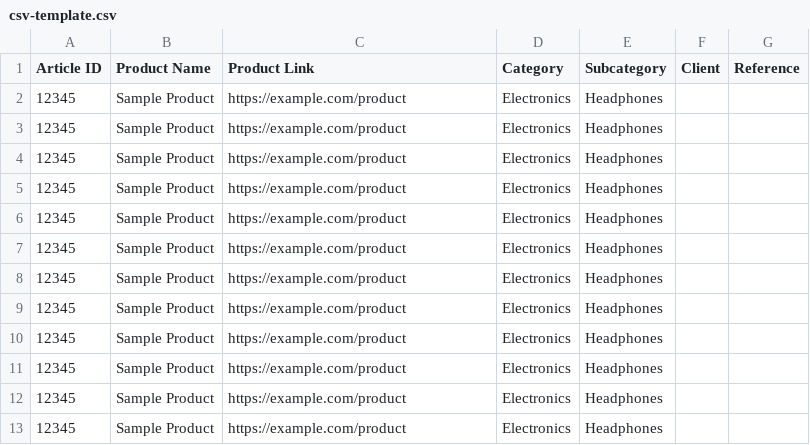
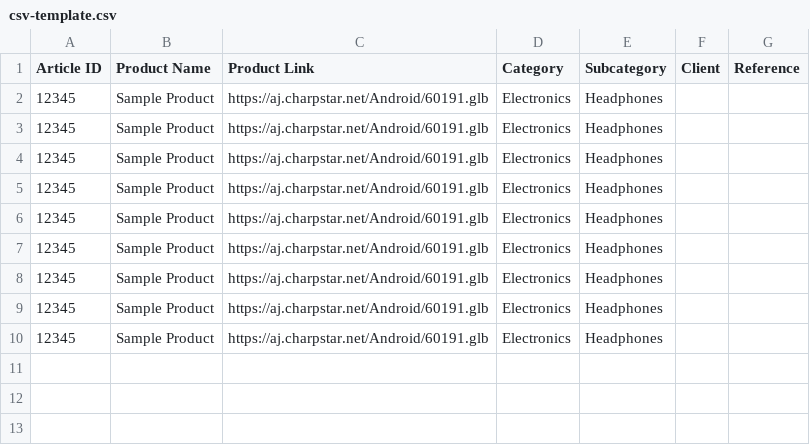
Before and after one commit to charpstar/Charpstar-Unified, a CSV file: charpstar-unified/public/csv-template.csv, drawn as a sheet.

Commit message:
Add loading state management and enhance navigation in onboarding components
- Integrated loading state management using useLoading context in onboarding pages and components.
- Updated navigation actions to trigger loading states before redirects in CsvUploadPage, ReferenceImagesPage, and OnboardingDashboard.
- Added loading behavior on form submissions and programmatic navigation to improve user experience.
- Included model-viewer script in layout for enhanced 3D model rendering capabilities.

```diff
--- a/charpstar-unified/public/csv-template.csv
+++ b/charpstar-unified/public/csv-template.csv
@@ -1,13 +1,10 @@
 Article ID,Product Name,Product Link,Category,Subcategory,Client,Reference
-12345,Sample Product,https://example.com/product,Electronics,Headphones,,
-12345,Sample Product,https://example.com/product,Electronics,Headphones,,
-12345,Sample Product,https://example.com/product,Electronics,Headphones,,
-12345,Sample Product,https://example.com/product,Electronics,Headphones,,
-12345,Sample Product,https://example.com/product,Electronics,Headphones,,
-12345,Sample Product,https://example.com/product,Electronics,Headphones,,
-12345,Sample Product,https://example.com/product,Electronics,Headphones,,
-12345,Sample Product,https://example.com/product,Electronics,Headphones,,
-12345,Sample Product,https://example.com/product,Electronics,Headphones,,
-12345,Sample Product,https://example.com/product,Electronics,Headphones,,
-12345,Sample Product,https://example.com/product,Electronics,Headphones,,
-12345,Sample Product,https://example.com/product,Electronics,Headphones,,
+12345,Sample Product,https://aj.charpstar.net/Android/60191.glb,Electronics,Headphones,,
+12345,Sample Product,https://aj.charpstar.net/Android/60191.glb,Electronics,Headphones,,
+12345,Sample Product,https://aj.charpstar.net/Android/60191.glb,Electronics,Headphones,,
+12345,Sample Product,https://aj.charpstar.net/Android/60191.glb,Electronics,Headphones,,
+12345,Sample Product,https://aj.charpstar.net/Android/60191.glb,Electronics,Headphones,,
+12345,Sample Product,https://aj.charpstar.net/Android/60191.glb,Electronics,Headphones,,
+12345,Sample Product,https://aj.charpstar.net/Android/60191.glb,Electronics,Headphones,,
+12345,Sample Product,https://aj.charpstar.net/Android/60191.glb,Electronics,Headphones,,
+12345,Sample Product,https://aj.charpstar.net/Android/60191.glb,Electronics,Headphones,,
```
Also changed, not shown: 11 other files.
